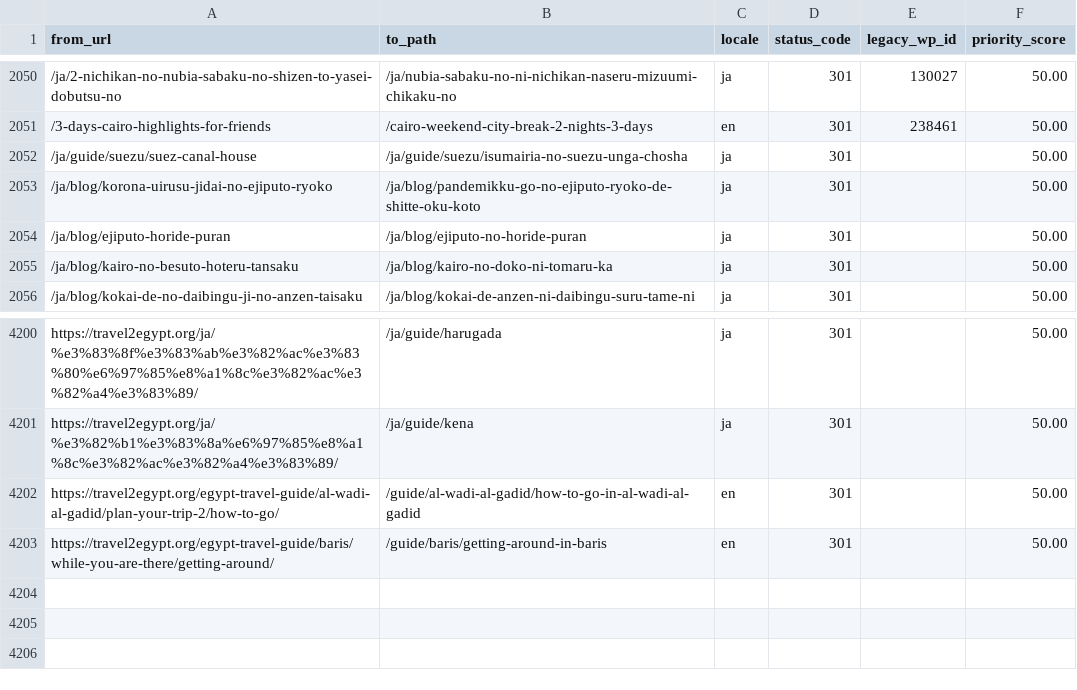
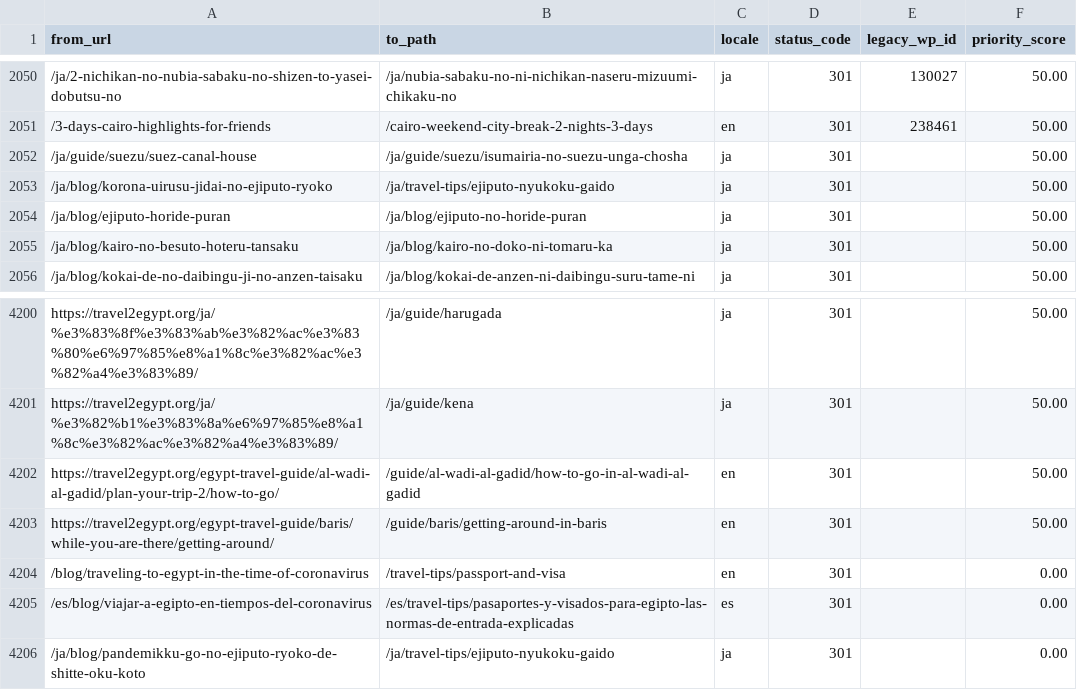
Before and after one commit to desertcanvasart-dotcom/travel2egypt-next, a CSV file: migration/redirect-map.csv, drawn as a sheet; only a part is shown, gaps mark what is left out; the diff names each change by its address in the sheet, - before the commit and + after, or states it on an @@ line.

```diff
--- a/migration/redirect-map.csv
+++ b/migration/redirect-map.csv
-B2053 (to_path): /ja/blog/pandemikku-go-no-ejiputo-ryoko-de-shitte-oku-koto
+B2053 (to_path): /ja/travel-tips/ejiputo-nyukoku-gaido
+row 4204: /blog/traveling-to-egypt-in-the-time-of-coronavirus | /travel-tips/passport-and-visa | en | 301 |  | 0.00
+row 4205: /es/blog/viajar-a-egipto-en-tiempos-del-coronavirus | /es/travel-tips/pasaportes-y-visados-para-egipto-las-normas-de-entrada-explicadas | es | 301 |  | 0.00
+row 4206: /ja/blog/pandemikku-go-no-ejiputo-ryoko-de-shitte-oku-koto | /ja/travel-tips/ejiputo-nyukoku-gaido | ja | 301 |  | 0.00
```
Also changed, not shown: 1 other file.
